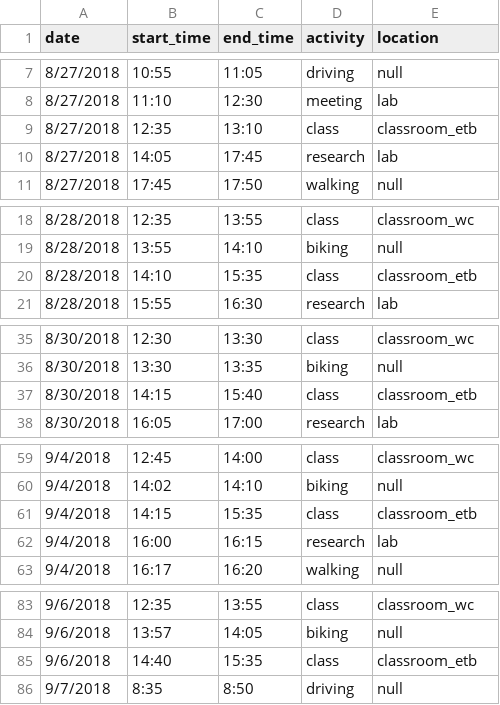
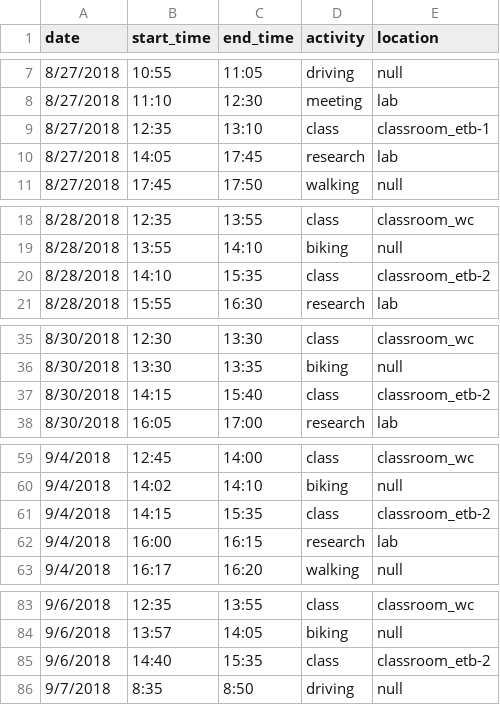
Before and after one commit to reesul/BleContextADL, a CSV file: Matlab/activityLabels_tuned.csv, drawn as a sheet; only a part is shown, gaps mark what is left out; the diff covers the shown part only.

```diff
--- a/Matlab/activityLabels_tuned.csv
+++ b/Matlab/activityLabels_tuned.csv
@@ -8,3 +8,3 @@ date,start_time,end_time,activity,location
 8/27/2018,11:10,12:30,meeting,lab
-8/27/2018,12:35,13:10,class,classroom_etb
+8/27/2018,12:35,13:10,class,classroom_etb-1
 8/27/2018,14:05,17:45,research,lab
@@ -19,3 +19,3 @@ date,start_time,end_time,activity,location
 8/28/2018,13:55,14:10,biking,null
-8/28/2018,14:10,15:35,class,classroom_etb
+8/28/2018,14:10,15:35,class,classroom_etb-2
 8/28/2018,15:55,16:30,research,lab
@@ -36,3 +36,3 @@ date,start_time,end_time,activity,location
 8/30/2018,13:30,13:35,biking,null
-8/30/2018,14:15,15:40,class,classroom_etb
+8/30/2018,14:15,15:40,class,classroom_etb-2
 8/30/2018,16:05,17:00,research,lab
@@ -60,3 +60,3 @@ date,start_time,end_time,activity,location
 9/4/2018,14:02,14:10,biking,null
-9/4/2018,14:15,15:35,class,classroom_etb
+9/4/2018,14:15,15:35,class,classroom_etb-2
 9/4/2018,16:00,16:15,research,lab
@@ -84,3 +84,3 @@ date,start_time,end_time,activity,location
 9/6/2018,13:57,14:05,biking,null
-9/6/2018,14:40,15:35,class,classroom_etb
+9/6/2018,14:40,15:35,class,classroom_etb-2
 9/7/2018,8:35,8:50,driving,null
```
Also changed, not shown: 10 edited cells elsewhere in this file, 23 other files.
